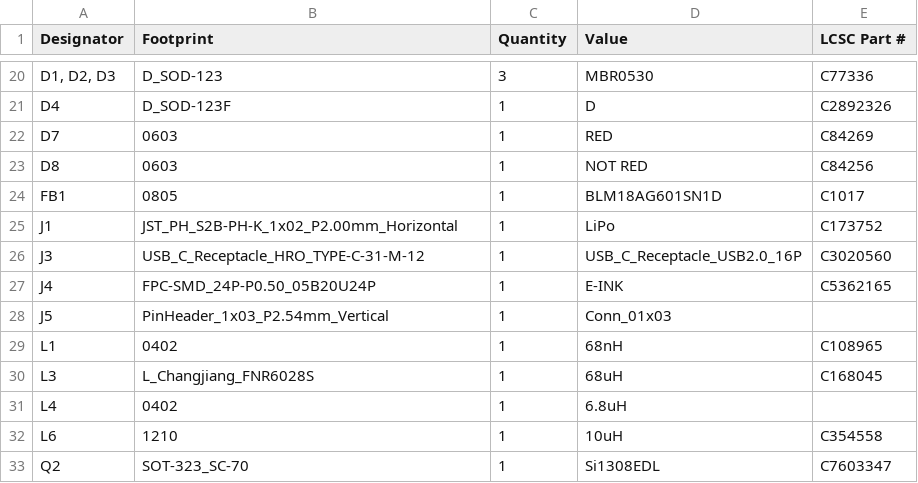
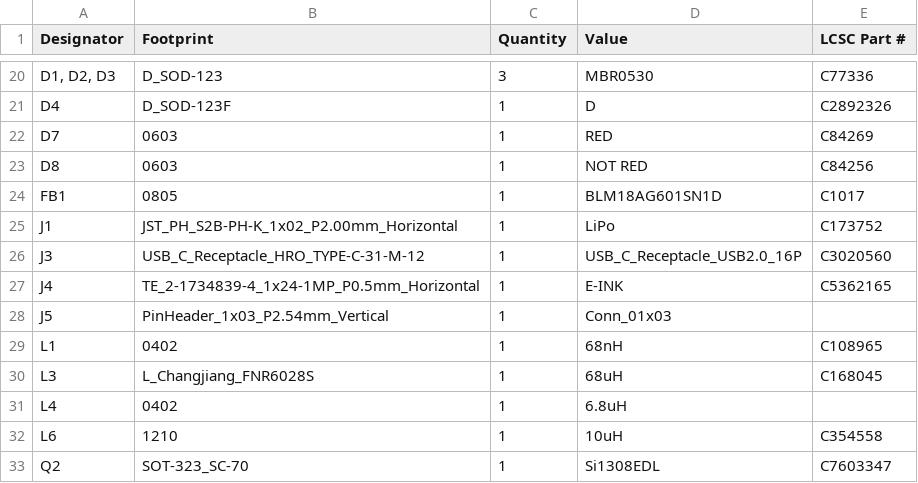
Before and after one commit to sophiayduan/fallout-badges, a CSV file: hardware/production/bom.csv, drawn as a sheet; only a part is shown, gaps mark what is left out.

Commit message:
assign lcsc parts and flip eink

```diff
--- a/hardware/production/bom.csv
+++ b/hardware/production/bom.csv
@@ -26,3 +26,3 @@ J1,JST_PH_S2B-PH-K_1x02_P2.00mm_Horizontal,1,LiPo,C173752
 J3,USB_C_Receptacle_HRO_TYPE-C-31-M-12,1,USB_C_Receptacle_USB2.0_16P,C3020560
-J4,FPC-SMD_24P-P0.50_05B20U24P,1,E-INK,C5362165
+J4,TE_2-1734839-4_1x24-1MP_P0.5mm_Horizontal,1,E-INK,C5362165
 J5,PinHeader_1x03_P2.54mm_Vertical,1,Conn_01x03,
```
Also changed, not shown: hardware/production/positions.csv, 8 other files.
